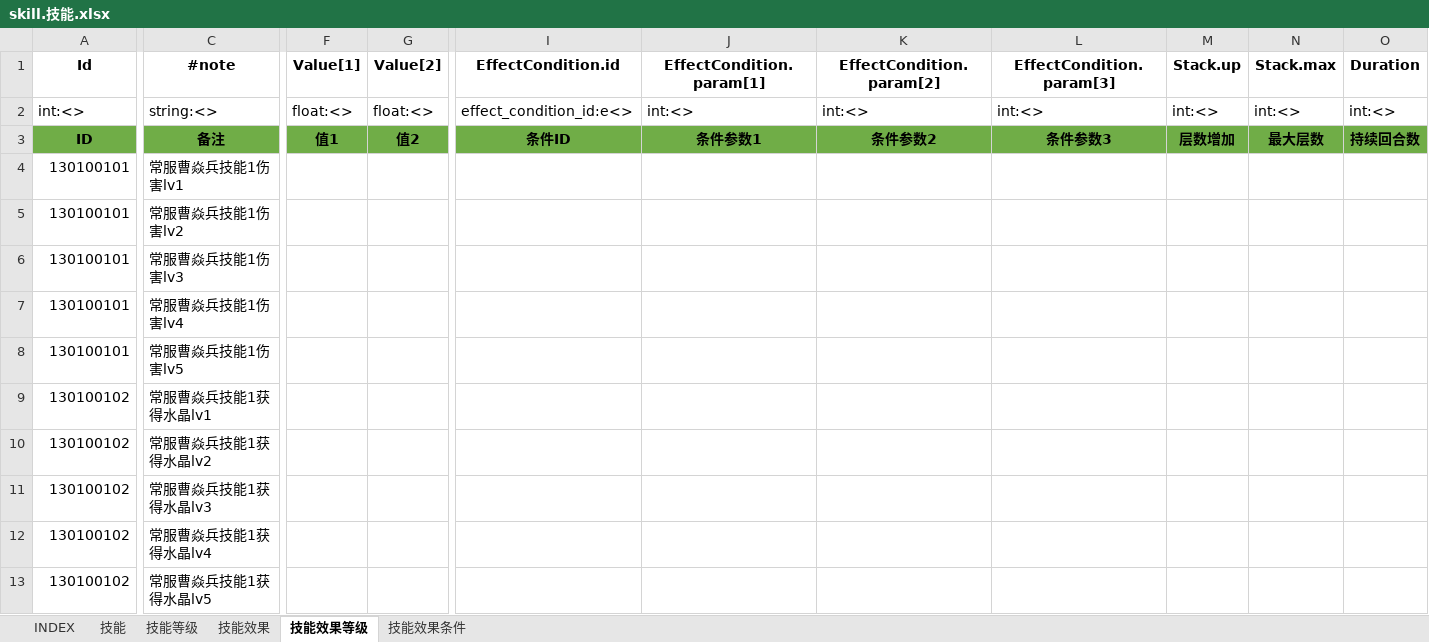
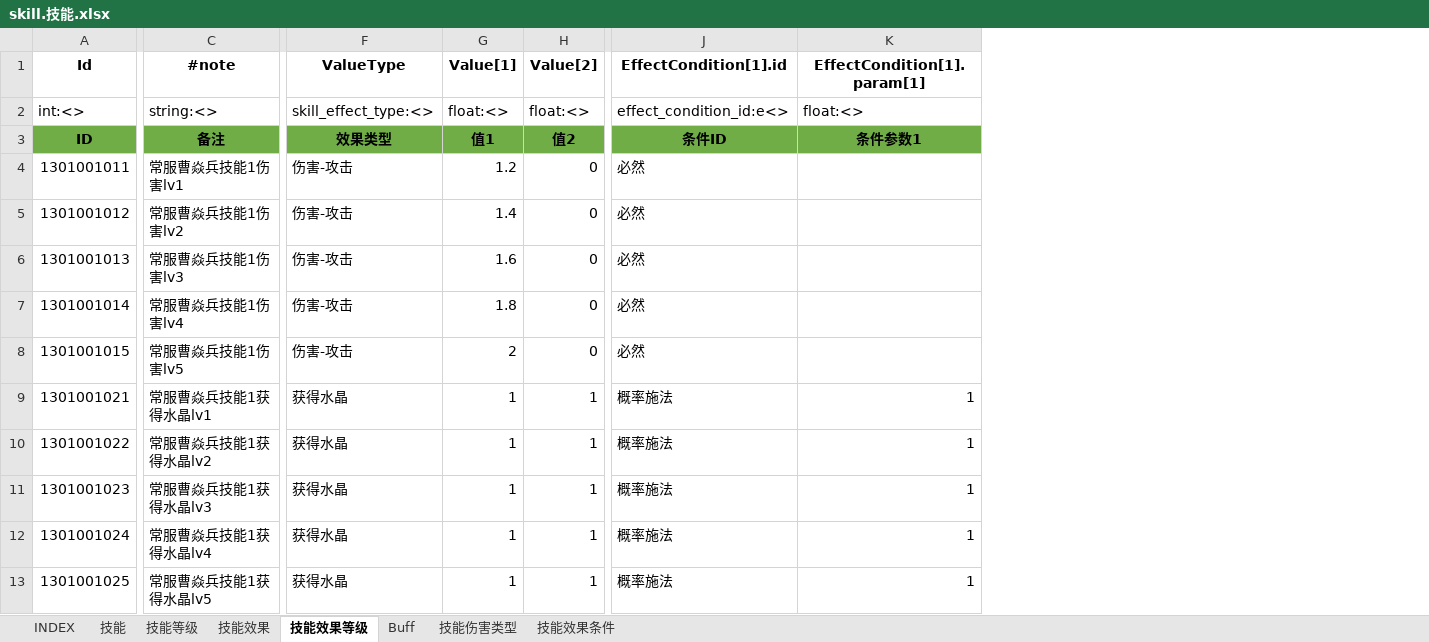
Before and after one commit to hataksumo/ExcelToLua, an Excel workbook: Excel/镇魂街/skill.技能.xlsx, sheet 技能效果等级, drawn as a sheet; only a part is shown, gaps mark what is left out; values as stored, in another font and other column widths than the file's, no borders; removed rows and columns are numbered as before the commit, all else as after; the diff covers the shown part only; the diff names each change by its address in the sheet, - before the commit and + after, or states it on an @@ line.

```diff
--- a/Excel/镇魂街/skill.技能.xlsx (sheet 技能效果等级)
+++ b/Excel/镇魂街/skill.技能.xlsx (sheet 技能效果等级)
+sheet tab: Buff
+sheet tab: 技能伤害类型
+column F (ValueType), rows 2-13: skill_effect_type:<> | 效果类型 | 伤害-攻击 | 伤害-攻击 | 伤害-攻击 | 伤害-攻击 | 伤害-攻击 | 获得水晶 | 获得水晶 | 获得水晶 | 获得水晶 | 获得水晶
-column I (EffectCondition.id), rows 2-3: effect_condition_id:e<> | 条件ID
-column J (EffectCondition.param[1]), rows 2-3: int:<> | 条件参数1
-column K (EffectCondition.param[2]), rows 2-3: int:<> | 条件参数2
-column L (EffectCondition.param[3]), rows 2-3: int:<> | 条件参数3
-column M (Stack.up), rows 2-3: int:<> | 层数增加
-column N (Stack.max), rows 2-3: int:<> | 最大层数
-column O (Duration), rows 2-3: int:<> | 持续回合数
+column J (EffectCondition[1].id), rows 2-13: effect_condition_id:e<> | 条件ID | 必然 | 必然 | 必然 | 必然 | 必然 | 概率施法 | 概率施法 | 概率施法 | 概率施法 | 概率施法
+column K (EffectCondition[1].param[1]), rows 2-13: float:<> | 条件参数1 |  |  |  |  |  | 1 | 1 | 1 | 1 | 1
-A4 (Id): 130100101
+A4 (Id): 1301001011
-G4 (Value[1]): (empty)
+G4 (Value[1]): 1.2
-H4:H8 (Value[2]): (empty)
+H4:H8 (Value[2]): 0
-A5 (Id): 130100101
+A5 (Id): 1301001012
-G5 (Value[1]): (empty)
+G5 (Value[1]): 1.4
-A6 (Id): 130100101
+A6 (Id): 1301001013
-G6 (Value[1]): (empty)
+G6 (Value[1]): 1.6
-A7 (Id): 130100101
+A7 (Id): 1301001014
-G7 (Value[1]): (empty)
+G7 (Value[1]): 1.8
-A8 (Id): 130100101
+A8 (Id): 1301001015
-G8 (Value[1]): (empty)
+G8 (Value[1]): 2
-A9 (Id): 130100102
+A9 (Id): 1301001021
-G9:G13 (Value[1]): (empty)
+G9:G13 (Value[1]): 1
-H9:H13 (Value[2]): (empty)
+H9:H13 (Value[2]): 1
-A10 (Id): 130100102
+A10 (Id): 1301001022
-A11 (Id): 130100102
+A11 (Id): 1301001023
-A12 (Id): 130100102
+A12 (Id): 1301001024
-A13 (Id): 130100102
+A13 (Id): 1301001025
```
Also changed, not shown: 5 removed rows, 3 added columns and 1012 edited cells elsewhere in this sheet, sheet 技能效果, sheet 技能效果条件, formulas that keep their value, Excel/镇魂街/skill_old.技能.xlsx.
